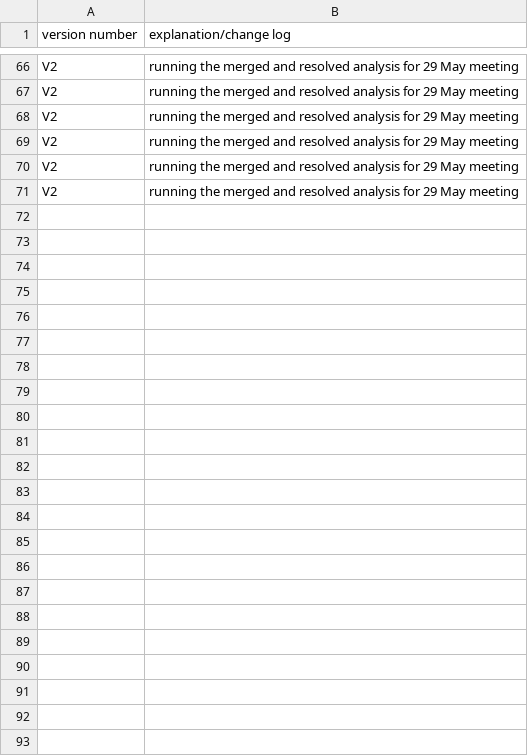
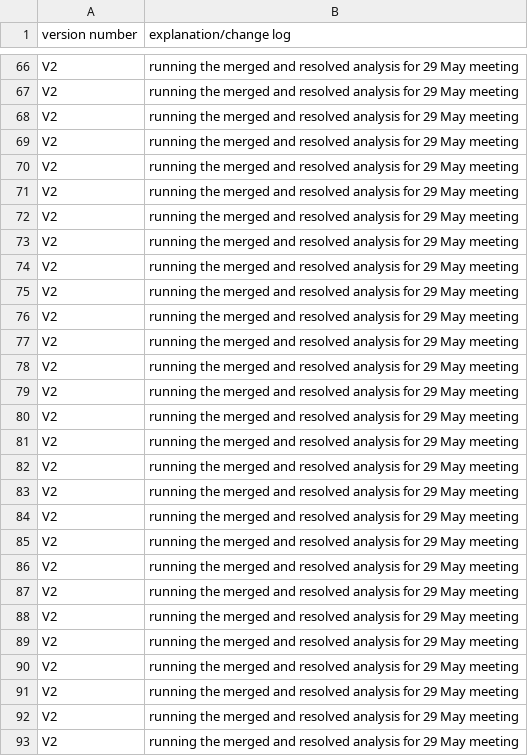
Before and after one commit to MittalMonika/ExoPieDecorator, a CSV file: monoHbb/LimitModel/version.csv, drawn as a sheet; only a part is shown, gaps mark what is left out.

```diff
--- a/monoHbb/LimitModel/version.csv
+++ b/monoHbb/LimitModel/version.csv
@@ -71 +71,23 @@ V2,running the merged and resolved analysis for 29 May meeting
 V2,running the merged and resolved analysis for 29 May meeting
+V2,running the merged and resolved analysis for 29 May meeting
+V2,running the merged and resolved analysis for 29 May meeting
+V2,running the merged and resolved analysis for 29 May meeting
+V2,running the merged and resolved analysis for 29 May meeting
+V2,running the merged and resolved analysis for 29 May meeting
+V2,running the merged and resolved analysis for 29 May meeting
+V2,running the merged and resolved analysis for 29 May meeting
+V2,running the merged and resolved analysis for 29 May meeting
+V2,running the merged and resolved analysis for 29 May meeting
+V2,running the merged and resolved analysis for 29 May meeting
+V2,running the merged and resolved analysis for 29 May meeting
+V2,running the merged and resolved analysis for 29 May meeting
+V2,running the merged and resolved analysis for 29 May meeting
+V2,running the merged and resolved analysis for 29 May meeting
+V2,running the merged and resolved analysis for 29 May meeting
+V2,running the merged and resolved analysis for 29 May meeting
+V2,running the merged and resolved analysis for 29 May meeting
+V2,running the merged and resolved analysis for 29 May meeting
+V2,running the merged and resolved analysis for 29 May meeting
+V2,running the merged and resolved analysis for 29 May meeting
+V2,running the merged and resolved analysis for 29 May meeting
+V2,running the merged and resolved analysis for 29 May meeting
```
Also changed, not shown: 14 other files.
